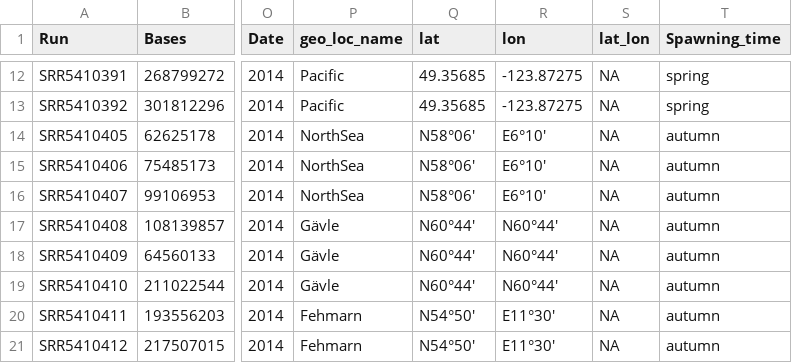
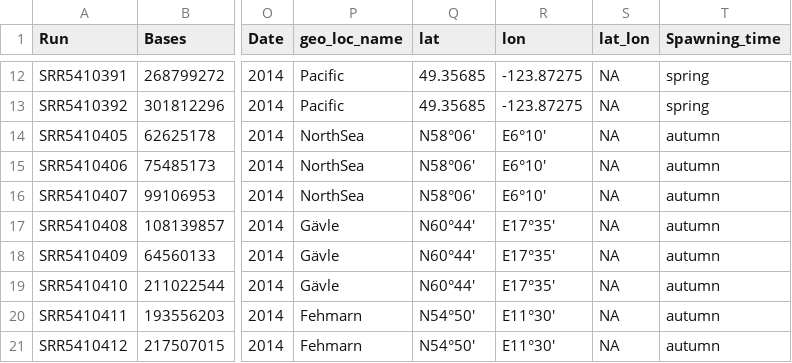
Before and after one commit to Enricobazzi/Lord_of_tHerrings, a CSV file: data/published_data/Lamichhaney_2017.csv, drawn as a sheet; only a part is shown, gaps mark what is left out; the diff names each change by its address in the sheet, - before the commit and + after, or states it on an @@ line.

Commit message:
sample table complete and coords

```diff
--- a/data/published_data/Lamichhaney_2017.csv
+++ b/data/published_data/Lamichhaney_2017.csv
-R17:R19 (lon): N60°44′
+R17:R19 (lon): E17°35′
```
Also changed, not shown: 2 other files.
